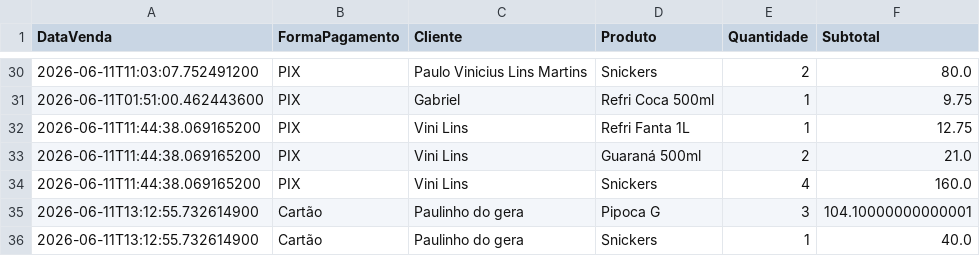
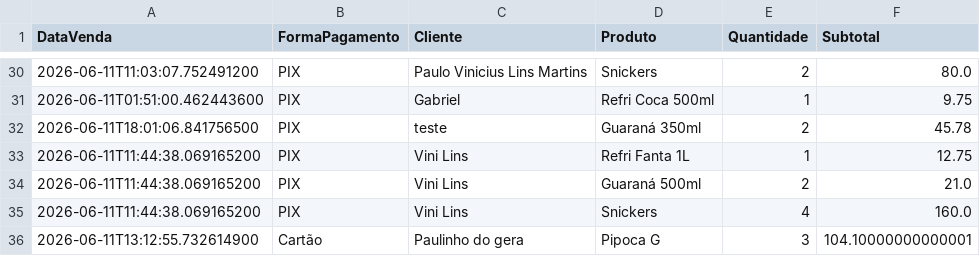
Before and after one commit to PauloVini2004/CineManage, a CSV file: cinemanagerfx/src/main/java/br/ufrpe/cine_rural/dados/arquivoscsv/vendas_lojinha.csv, drawn as a sheet; only a part is shown, gaps mark what is left out; the shorter side is filled out with more unchanged rows; the diff names each change by its address in the sheet, - before the commit and + after, or states it on an @@ line.

```diff
--- a/cinemanagerfx/src/main/java/br/ufrpe/cine_rural/dados/arquivoscsv/vendas_lojinha.csv
+++ b/cinemanagerfx/src/main/java/br/ufrpe/cine_rural/dados/arquivoscsv/vendas_lojinha.csv
+row 32: 2026-06-11T18:01:06.841756500 | PIX | teste | Guaraná 350ml | 2 | 45.78
```
Also changed, not shown: cinemanagerfx/src/main/java/br/ufrpe/cine_rural/dados/arquivoscsv/filmes.csv, cinemanagerfx/src/main/java/br/ufrpe/cine_rural/dados/arquivoscsv/sessoes.csv, 14 other files.
